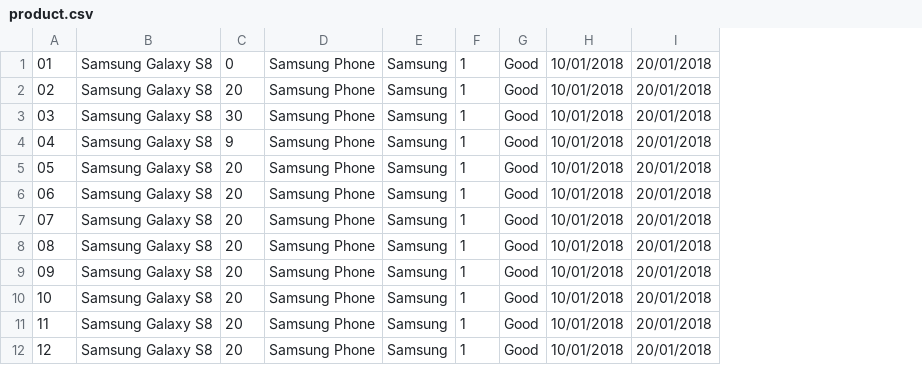
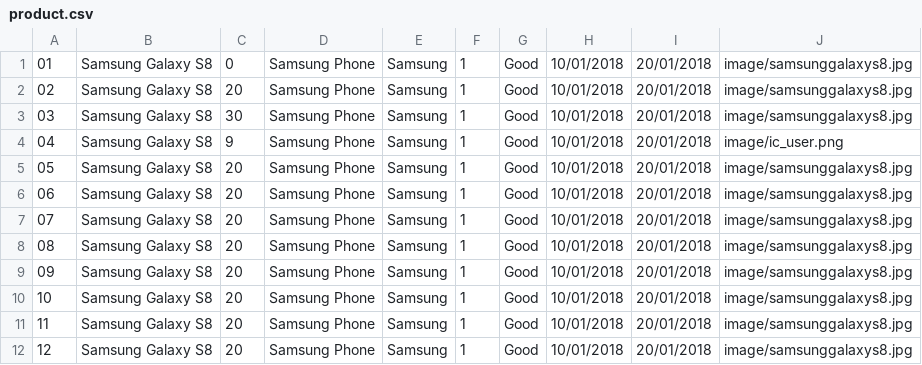
Before and after one commit to JanieTran/INTE2512_A3_Warehouse, a CSV file: product.csv, drawn as a sheet; only a part is shown; the diff names each change by its address in the sheet, - before the commit and + after, or states it on an @@ line.

```diff
--- a/product.csv
+++ b/product.csv
+column J, rows 1-12: image/samsunggalaxys8.jpg | image/samsunggalaxys8.jpg | image/samsunggalaxys8.jpg | image/ic_user.png | image/samsunggalaxys8.jpg | image/samsunggalaxys8.jpg | image/samsunggalaxys8.jpg | image/samsunggalaxys8.jpg | image/samsunggalaxys8.jpg | image/samsunggalaxys8.jpg | image/samsunggalaxys8.jpg | image/samsunggalaxys8.jpg
```
Also changed, not shown: 11 other files.
